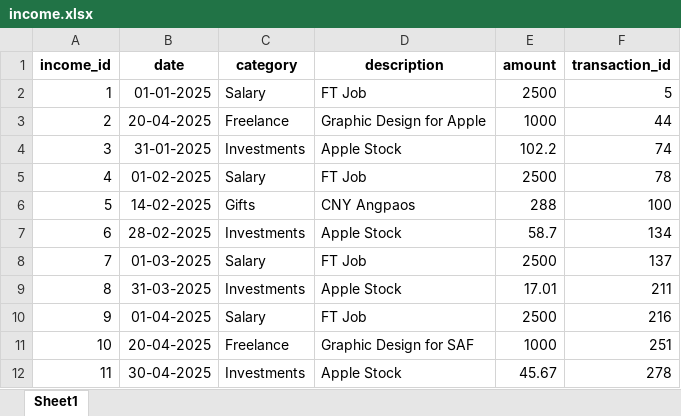
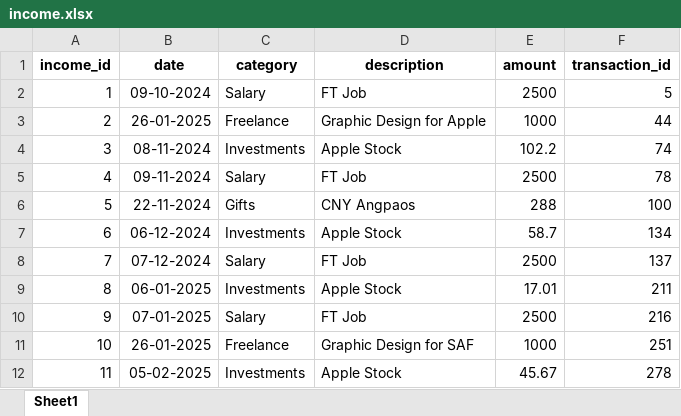
Before and after one commit to jeanettez19/python-project, an Excel workbook: Assignment3(Python_Project)/data/income.xlsx, sheet Sheet1, drawn as a sheet; values as stored, in another font and other column widths than the file's, no borders; the diff names each change by its address in the sheet, - before the commit and + after, or states it on an @@ line.

```diff
--- a/Assignment3(Python_Project)/data/income.xlsx (sheet Sheet1)
+++ b/Assignment3(Python_Project)/data/income.xlsx (sheet Sheet1)
-B2 (date): 01-01-2025
+B2 (date): 09-10-2024
-B3 (date): 20-04-2025
+B3 (date): 26-01-2025
-B4 (date): 31-01-2025
+B4 (date): 08-11-2024
-B5 (date): 01-02-2025
+B5 (date): 09-11-2024
-B6 (date): 14-02-2025
+B6 (date): 22-11-2024
-B7 (date): 28-02-2025
+B7 (date): 06-12-2024
-B8 (date): 01-03-2025
+B8 (date): 07-12-2024
-B9 (date): 31-03-2025
+B9 (date): 06-01-2025
-B10 (date): 01-04-2025
+B10 (date): 07-01-2025
-B11 (date): 20-04-2025
+B11 (date): 26-01-2025
-B12 (date): 30-04-2025
+B12 (date): 05-02-2025
```
Also changed, not shown: Assignment3(Python_Project)/data/categories.xlsx, Assignment3(Python_Project)/data/expense.xlsx, 1 other file.
